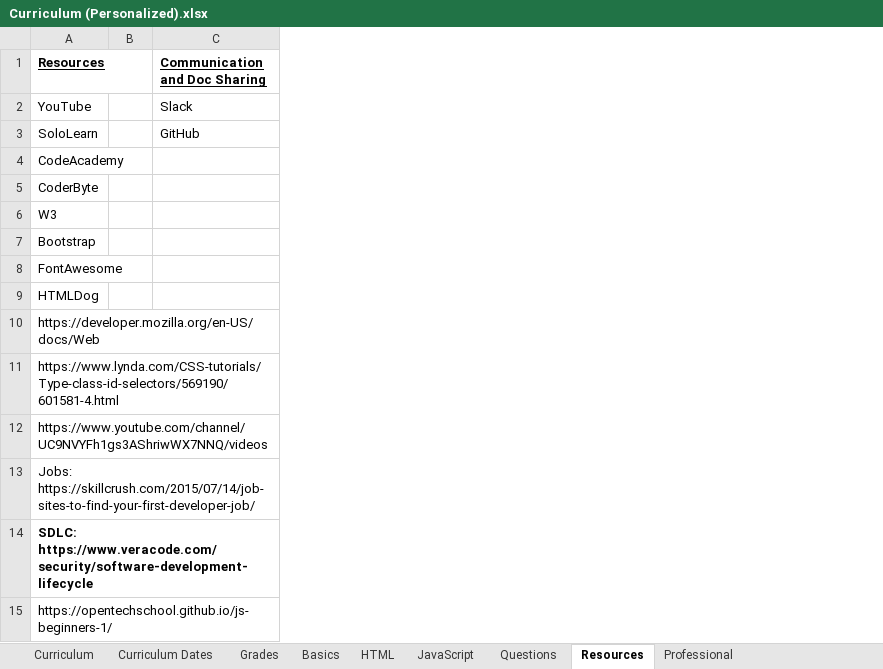
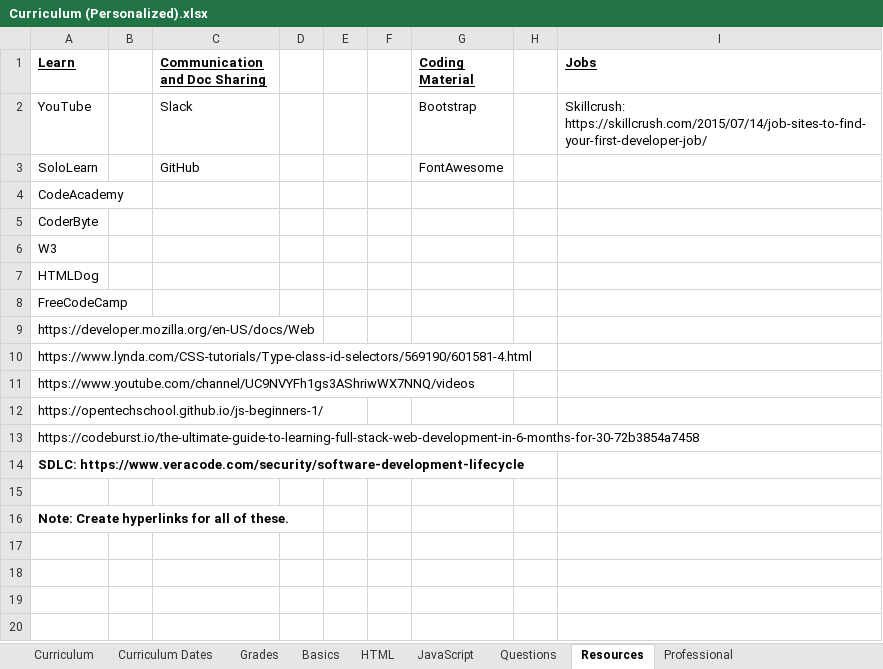
Before and after one commit to TRCoder29/MSIMBO, an Excel workbook: General/Curriculum (Personalized).xlsx, sheet Resources, drawn as a sheet; values as stored, in another font and other column widths than the file's, no borders; removed rows and columns are numbered as before the commit, all else as after; the diff names each change by its address in the sheet, - before the commit and + after, or states it on an @@ line.

Commit message:
Add files via upload

```diff
--- a/General/Curriculum (Personalized).xlsx (sheet Resources)
+++ b/General/Curriculum (Personalized).xlsx (sheet Resources)
+column D, empty
+column E, empty
+column F, empty
+column G (Coding Material), rows 2-3: Bootstrap | FontAwesome
+column H, empty
+column I (Jobs), row 2: Skillcrush: https://skillcrush.com/2015/07/14/job-sites-to-find-your-first-developer-job/
-A1: Resources
+A1: Learn
-row 7: Bootstrap
-row 8: FontAwesome
+row 8: FreeCodeCamp
-A12 (Learn): Jobs: https://skillcrush.com/2015/07/14/job-sites-to-find-your-first-developer-job/
+A12 (Learn): https://opentechschool.github.io/js-beginners-1/
+row 13: https://codeburst.io/the-ultimate-guide-to-learning-full-stack-web-development-in-6-months-for-30-72b3854a7458
+row 15: (empty)
-A16 (Learn): https://opentechschool.github.io/js-beginners-1/
+A16 (Learn): Note: Create hyperlinks for all of these.
-A16 bold: off
+A16 bold: on
```
